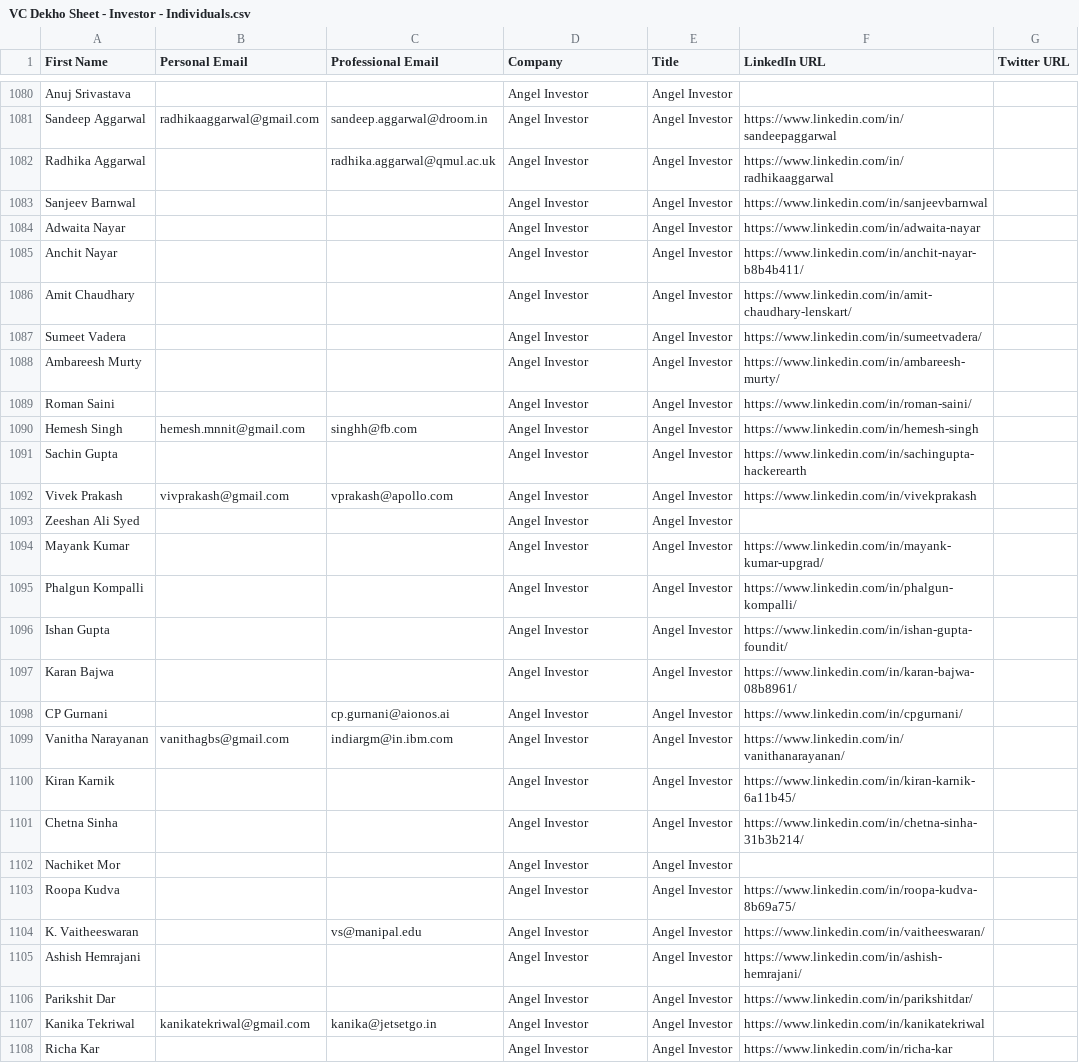
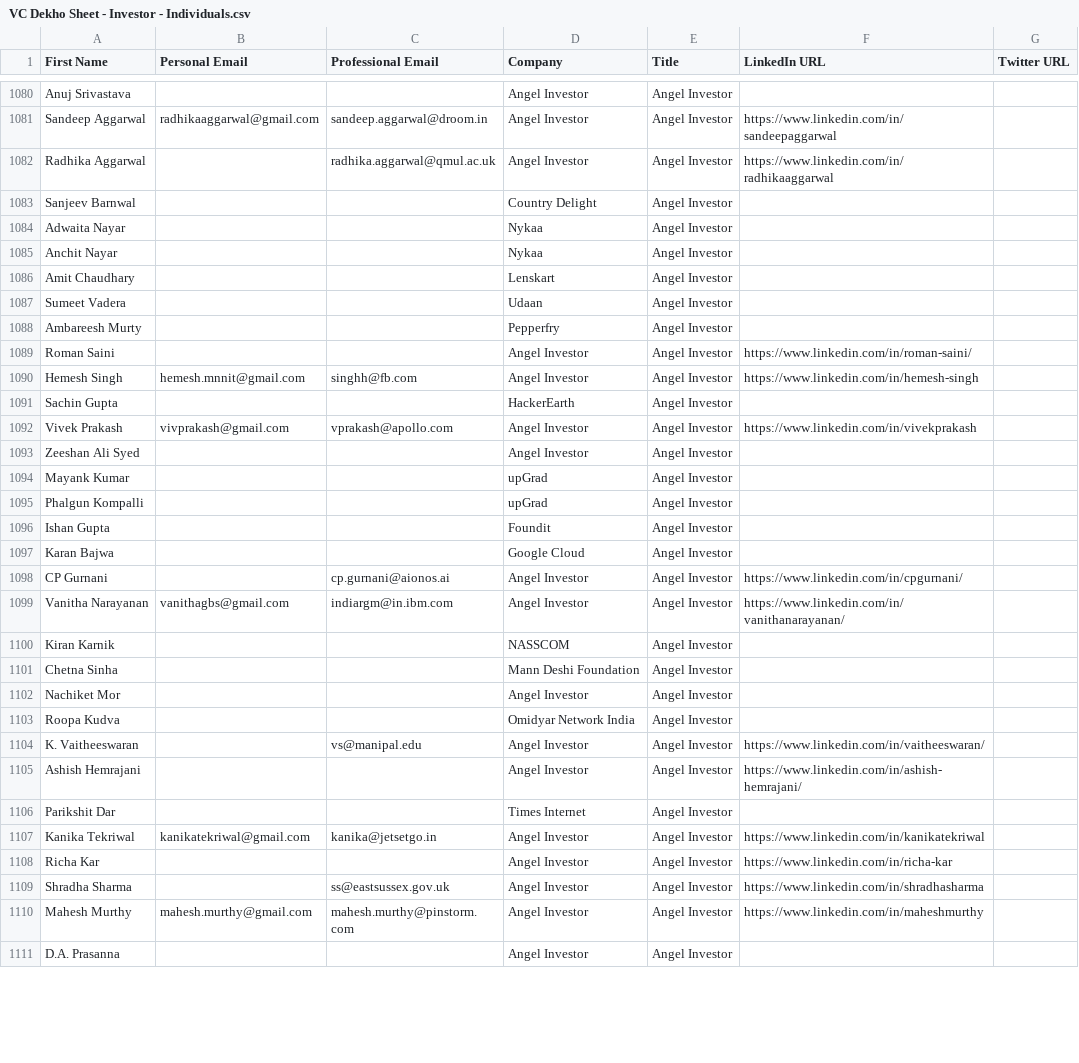
Before and after one commit to akshchhapolia/VCDekho, a CSV file: VC Dekho Sheet - Investor - Individuals.csv, drawn as a sheet; only a part is shown, gaps mark what is left out; the shorter side is filled out with more unchanged rows; the diff covers the shown part only.

Commit message:
Enhance angel investor data processing by improving validation and filtering mechanisms. Streamline LinkedIn URL checks and refine handling of company associations for better maintainability.

```diff
--- a/VC Dekho Sheet - Investor - Individuals.csv
+++ b/VC Dekho Sheet - Investor - Individuals.csv
@@ -1082,26 +1082,26 @@ Sandeep Aggarwal,radhikaaggarwal@gmail.com,sandeep.aggarwal@droom.in,Angel Inves
 Radhika Aggarwal,,radhika.aggarwal@qmul.ac.uk,Angel Investor,Angel Investor,https://www.linkedin.com/in/radhikaaggarwal,
-Sanjeev Barnwal,,,Angel Investor,Angel Investor,https://www.linkedin.com/in/sanjeevbarnwal,
-Adwaita Nayar,,,Angel Investor,Angel Investor,https://www.linkedin.com/in/adwaita-nayar,
-Anchit Nayar,,,Angel Investor,Angel Investor,https://www.linkedin.com/in/anchit-nayar-b8b4b411/,
-Amit Chaudhary,,,Angel Investor,Angel Investor,https://www.linkedin.com/in/amit-chaudhary-lenskart/,
-Sumeet Vadera,,,Angel Investor,Angel Investor,https://www.linkedin.com/in/sumeetvadera/,
-Ambareesh Murty,,,Angel Investor,Angel Investor,https://www.linkedin.com/in/ambareesh-murty/,
+Sanjeev Barnwal,,,Country Delight,Angel Investor,,
+Adwaita Nayar,,,Nykaa,Angel Investor,,
+Anchit Nayar,,,Nykaa,Angel Investor,,
+Amit Chaudhary,,,Lenskart,Angel Investor,,
+Sumeet Vadera,,,Udaan,Angel Investor,,
+Ambareesh Murty,,,Pepperfry,Angel Investor,,
 Roman Saini,,,Angel Investor,Angel Investor,https://www.linkedin.com/in/roman-saini/,
 Hemesh Singh,hemesh.mnnit@gmail.com,singhh@fb.com,Angel Investor,Angel Investor,https://www.linkedin.com/in/hemesh-singh,
-Sachin Gupta,,,Angel Investor,Angel Investor,https://www.linkedin.com/in/sachingupta-hackerearth,
+Sachin Gupta,,,HackerEarth,Angel Investor,,
 Vivek Prakash,vivprakash@gmail.com,vprakash@apollo.com,Angel Investor,Angel Investor,https://www.linkedin.com/in/vivekprakash,
 Zeeshan Ali Syed,,,Angel Investor,Angel Investor,,
-Mayank Kumar,,,Angel Investor,Angel Investor,https://www.linkedin.com/in/mayank-kumar-upgrad/,
-Phalgun Kompalli,,,Angel Investor,Angel Investor,https://www.linkedin.com/in/phalgun-kompalli/,
-Ishan Gupta,,,Angel Investor,Angel Investor,https://www.linkedin.com/in/ishan-gupta-foundit/,
-Karan Bajwa,,,Angel Investor,Angel Investor,https://www.linkedin.com/in/karan-bajwa-08b8961/,
+Mayank Kumar,,,upGrad,Angel Investor,,
+Phalgun Kompalli,,,upGrad,Angel Investor,,
+Ishan Gupta,,,Foundit,Angel Investor,,
+Karan Bajwa,,,Google Cloud,Angel Investor,,
 CP Gurnani,,cp.gurnani@aionos.ai,Angel Investor,Angel Investor,https://www.linkedin.com/in/cpgurnani/,
 Vanitha Narayanan,vanithagbs@gmail.com,indiargm@in.ibm.com,Angel Investor,Angel Investor,https://www.linkedin.com/in/vanithanarayanan/,
-Kiran Karnik,,,Angel Investor,Angel Investor,https://www.linkedin.com/in/kiran-karnik-6a11b45/,
-Chetna Sinha,,,Angel Investor,Angel Investor,https://www.linkedin.com/in/chetna-sinha-31b3b214/,
+Kiran Karnik,,,NASSCOM,Angel Investor,,
+Chetna Sinha,,,Mann Deshi Foundation,Angel Investor,,
 Nachiket Mor,,,Angel Investor,Angel Investor,,
-Roopa Kudva,,,Angel Investor,Angel Investor,https://www.linkedin.com/in/roopa-kudva-8b69a75/,
+Roopa Kudva,,,Omidyar Network India,Angel Investor,,
 K. Vaitheeswaran,,vs@manipal.edu,Angel Investor,Angel Investor,https://www.linkedin.com/in/vaitheeswaran/,
 Ashish Hemrajani,,,Angel Investor,Angel Investor,https://www.linkedin.com/in/ashish-hemrajani/,
-Parikshit Dar,,,Angel Investor,Angel Investor,https://www.linkedin.com/in/parikshitdar/,
+Parikshit Dar,,,Times Internet,Angel Investor,,
 Kanika Tekriwal,kanikatekriwal@gmail.com,kanika@jetsetgo.in,Angel Investor,Angel Investor,https://www.linkedin.com/in/kanikatekriwal,
```
Also changed, not shown: 131 edited cells elsewhere in this file, 1 other file.
